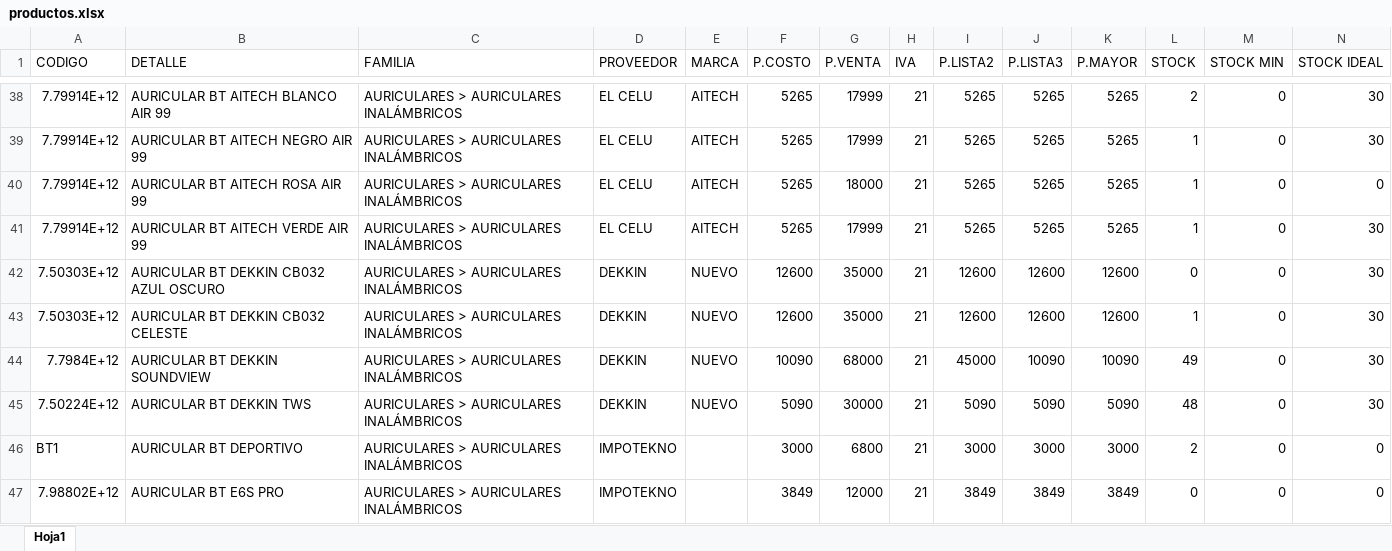
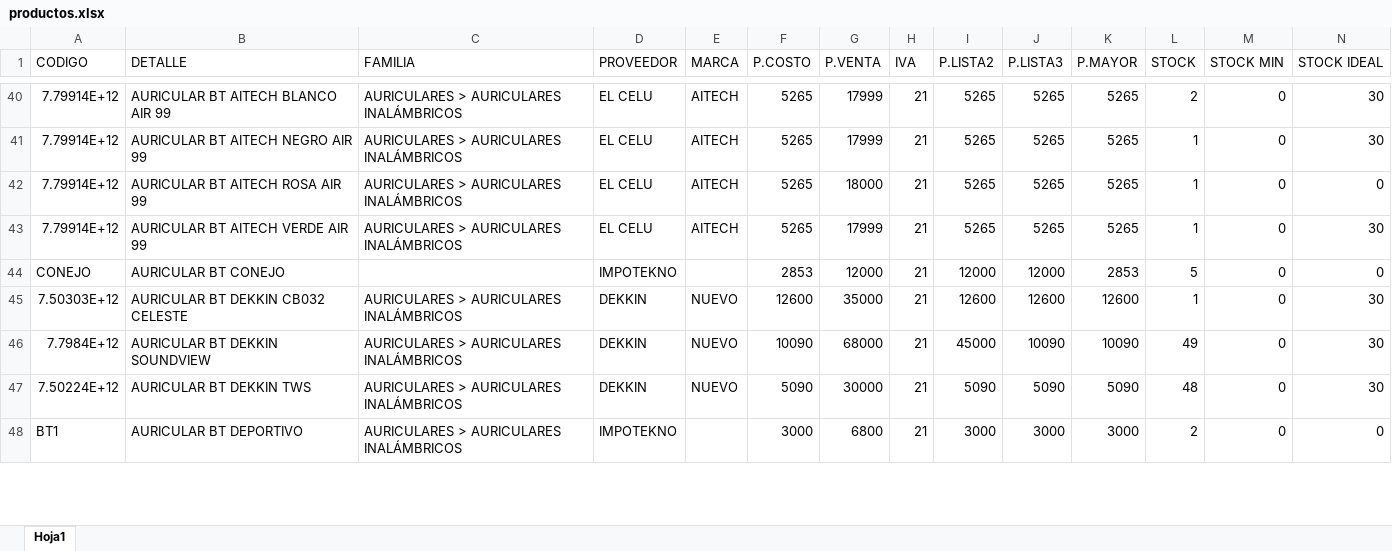
Before and after one commit to matias95ap/novacenter, an Excel workbook: tienda/productos.xlsx, sheet Hoja1, drawn as a sheet; only a part is shown, gaps mark what is left out; values as stored, in another font and other column widths than the file's, no borders; removed rows and columns are numbered as before the commit, all else as after; the diff covers the shown part only; the diff names each change by its address in the sheet, - before the commit and + after, or states it on an @@ line.

```diff
--- a/tienda/productos.xlsx (sheet Hoja1)
+++ b/tienda/productos.xlsx (sheet Hoja1)
-row 42: 7.50303E+12 | AURICULAR BT DEKKIN CB032 AZUL OSCURO | AURICULARES > AURICULARES INALÁMBRICOS | DEKKIN | NUEVO | 12600 | 35000 | 21 | 12600 | 12600 | 12600 | 0 | 0 | 30
+row 44: CONEJO | AURICULAR BT CONEJO |  | IMPOTEKNO |  | 2853 | 12000 | 21 | 12000 | 12000 | 2853 | 5 | 0 | 0
-row 47: 7.98802E+12 | AURICULAR BT E6S PRO | AURICULARES > AURICULARES INALÁMBRICOS | IMPOTEKNO |  | 3849 | 12000 | 21 | 3849 | 3849 | 3849 | 0 | 0 | 0
```
Also changed, not shown: 31 added rows, 11 removed rows and 162 edited cells elsewhere in this sheet, 4 other files.
